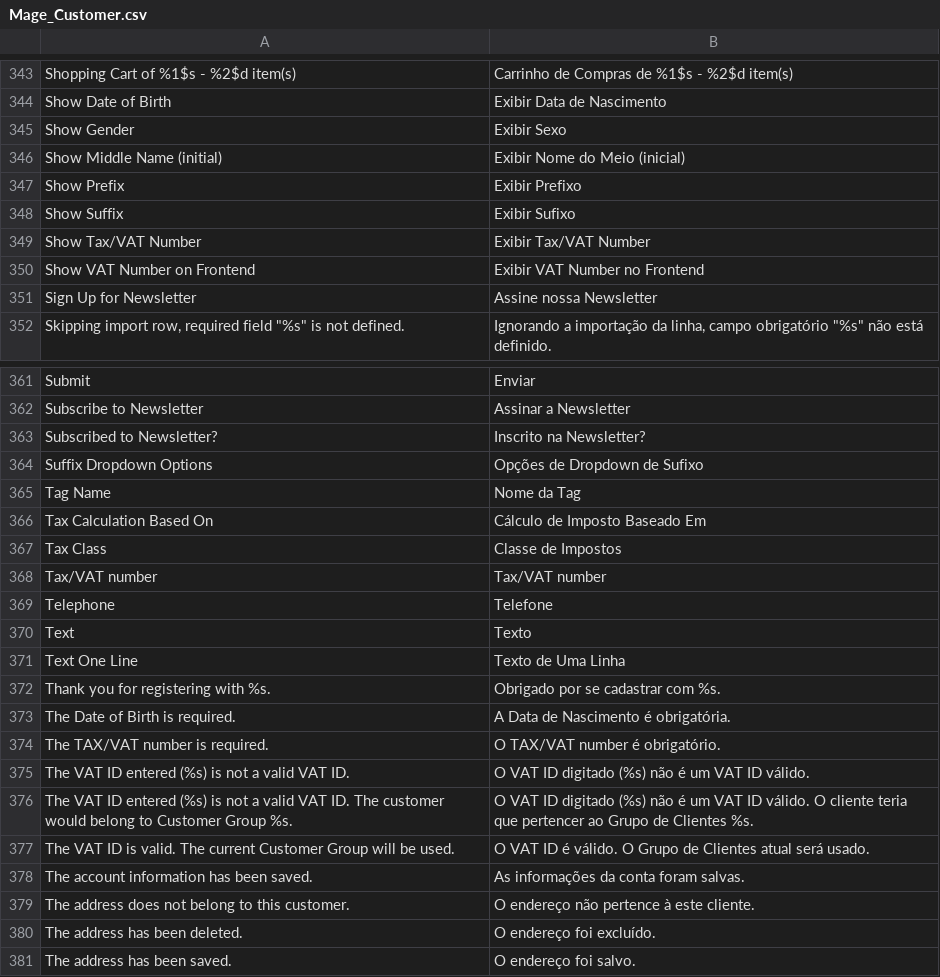
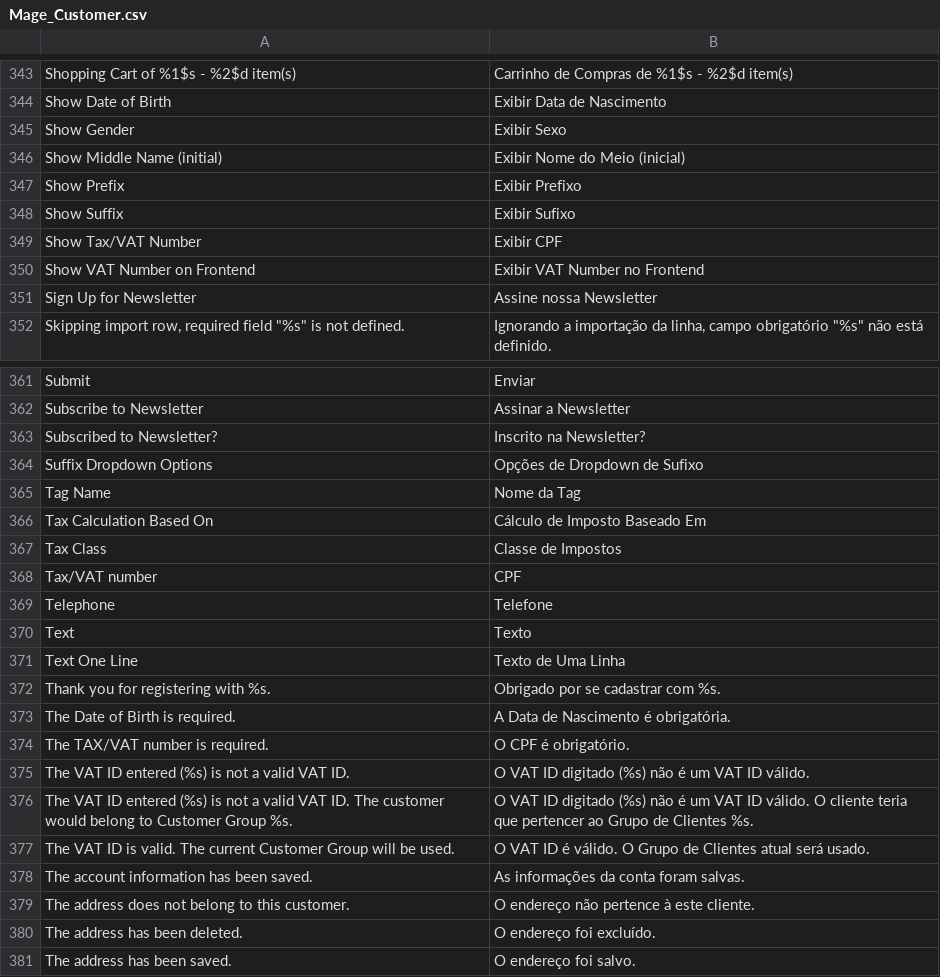
Before and after one commit to bommercatto/translations, a CSV file: locale/pt_BR/Mage_Customer.csv, drawn as a sheet; only a part is shown, gaps mark what is left out.

Commit message:
Tax/VAT number = CPF

```diff
--- a/locale/pt_BR/Mage_Customer.csv
+++ b/locale/pt_BR/Mage_Customer.csv
@@ -348,3 +348,3 @@
 "Show Suffix","Exibir Sufixo"
-"Show Tax/VAT Number","Exibir Tax/VAT Number"
+"Show Tax/VAT Number","Exibir CPF"
 "Show VAT Number on Frontend","Exibir VAT Number no Frontend"
@@ -367,3 +367,3 @@
 "Tax Class","Classe de Impostos"
-"Tax/VAT number","Tax/VAT number"
+"Tax/VAT number","CPF"
 "Telephone","Telefone"
@@ -373,3 +373,3 @@
 "The Date of Birth is required.","A Data de Nascimento é obrigatória."
-"The TAX/VAT number is required.","O TAX/VAT number é obrigatório."
+"The TAX/VAT number is required.","O CPF é obrigatório."
 "The VAT ID entered (%s) is not a valid VAT ID.","O VAT ID digitado (%s) não é um VAT ID válido."
```
